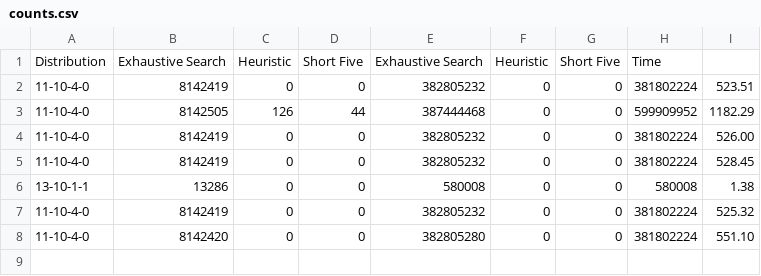
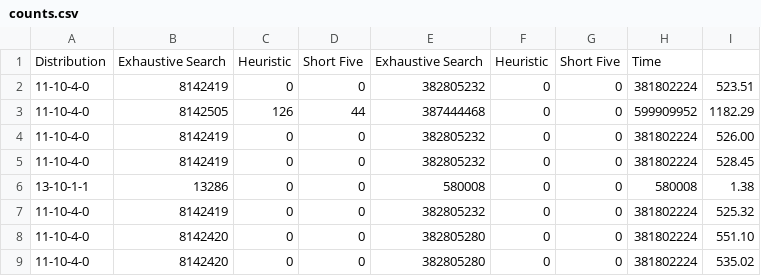
Before and after one commit to saulspatz/maverick, a CSV file: results/counts.csv, drawn as a sheet; the diff names each change by its address in the sheet, - before the commit and + after, or states it on an @@ line.

```diff
--- a/results/counts.csv
+++ b/results/counts.csv
+row 9: 11-10-4-0 | 8142420 | 0 | 0 | 382805280 | 0 | 0 | 381802224 | 535.02
```
Also changed, not shown: 4 other files.
